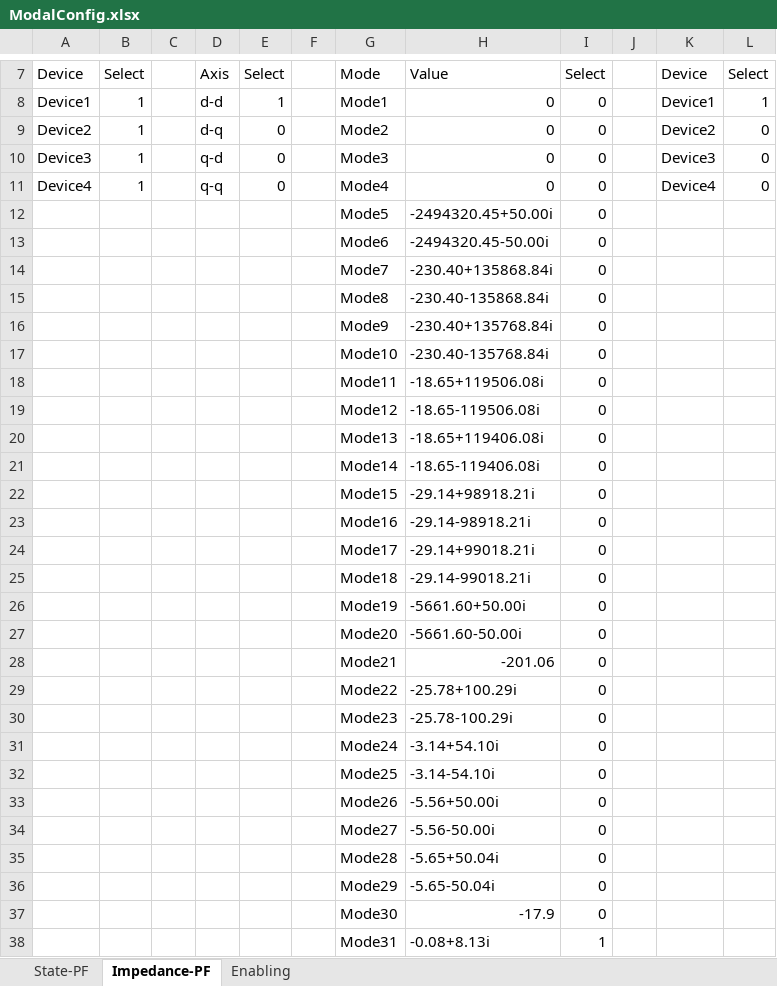
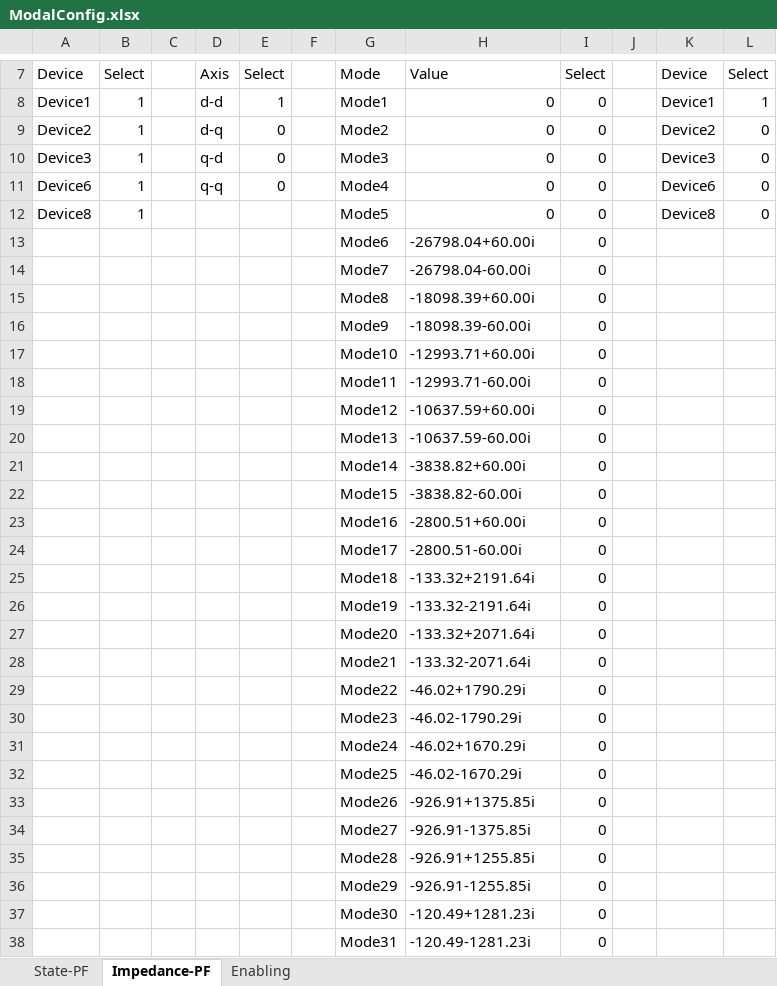
Before and after one commit to Future-Power-Networks/Simplus-Grid-Tool, an Excel workbook: Examples/paper_participation/ModalConfig.xlsx, sheet Impedance-PF, drawn as a sheet; only a part is shown, gaps mark what is left out; values as stored, in another font and other column widths than the file's, no borders; removed rows and columns are numbered as before the commit, all else as after; the diff covers the shown part only; the diff names each change by its address in the sheet, - before the commit and + after, or states it on an @@ line.

```diff
--- a/Examples/paper_participation/ModalConfig.xlsx (sheet Impedance-PF)
+++ b/Examples/paper_participation/ModalConfig.xlsx (sheet Impedance-PF)
-A11: Device4
+A11: Device6
-K11: Device4
+K11: Device6
-row 12:  |  |  |  |  |  | Mode5 | -2494320.45+50.00i | 0
+row 12: Device8 | 1 |  |  |  |  | Mode5 | 0 | 0 |  | Device8 | 0
-H13: -2494320.45-50.00i
+H13: -26798.04+60.00i
-H14: -230.40+135868.84i
+H14: -26798.04-60.00i
-H15: -230.40-135868.84i
+H15: -18098.39+60.00i
-H16: -230.40+135768.84i
+H16: -18098.39-60.00i
-H17: -230.40-135768.84i
+H17: -12993.71+60.00i
-H18: -18.65+119506.08i
+H18: -12993.71-60.00i
-H19: -18.65-119506.08i
+H19: -10637.59+60.00i
-H20: -18.65+119406.08i
+H20: -10637.59-60.00i
-H21: -18.65-119406.08i
+H21: -3838.82+60.00i
-H22: -29.14+98918.21i
+H22: -3838.82-60.00i
-H23: -29.14-98918.21i
+H23: -2800.51+60.00i
-H24: -29.14+99018.21i
+H24: -2800.51-60.00i
-H25: -29.14-99018.21i
+H25: -133.32+2191.64i
-H26: -5661.60+50.00i
+H26: -133.32-2191.64i
-H27: -5661.60-50.00i
+H27: -133.32+2071.64i
-H28: -201.06
+H28: -133.32-2071.64i
-H29: -25.78+100.29i
+H29: -46.02+1790.29i
-H30: -25.78-100.29i
+H30: -46.02-1790.29i
-H31: -3.14+54.10i
+H31: -46.02+1670.29i
-H32: -3.14-54.10i
+H32: -46.02-1670.29i
-H33: -5.56+50.00i
+H33: -926.91+1375.85i
-H34: -5.56-50.00i
+H34: -926.91-1375.85i
-H35: -5.65+50.04i
+H35: -926.91+1255.85i
-H36: -5.65-50.04i
+H36: -926.91-1255.85i
-H37: -17.9
+H37: -120.49+1281.23i
-row 38:  |  |  |  |  |  | Mode31 | -0.08+8.13i | 1
+row 38:  |  |  |  |  |  | Mode31 | -120.49-1281.23i | 0
```
Also changed, not shown: other rows of this sheet, sheet State-PF, Examples/IEEE_14Bus/IEEE_14Bus.xlsx, Examples/SingleMachineInfiniteBus/SingleSGInfiniteBus.xlsx, 19 other files.
